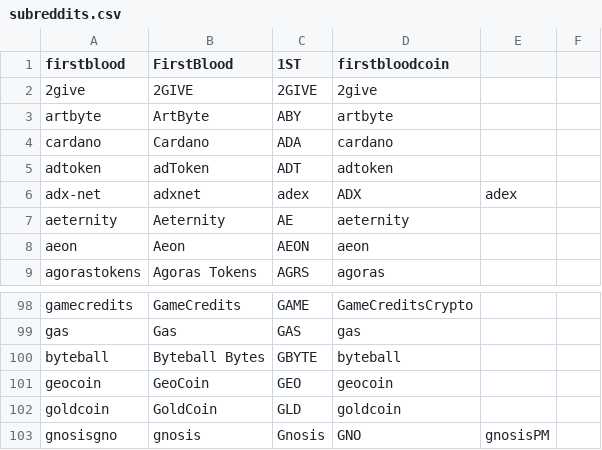
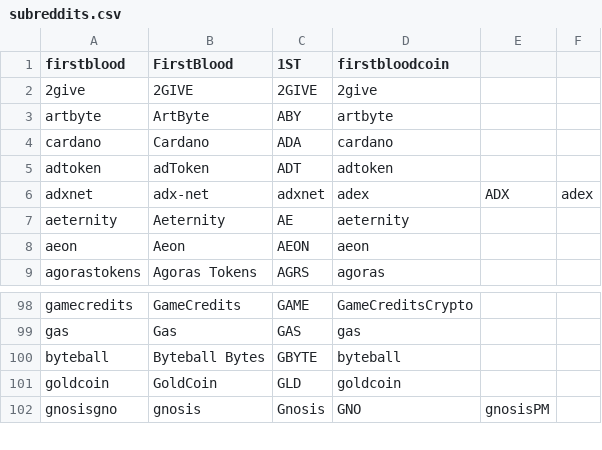
Before and after one commit to schroeji/DerSocialStatter, a CSV file: csv/subreddits.csv, drawn as a sheet; only a part is shown, gaps mark what is left out; removed rows and columns are numbered as before the commit, all else as after; the diff names each change by its address in the sheet, - before the commit and + after, or states it on an @@ line.

Commit message:
Fix: Matching coins with same symbols when getting prices

```diff
--- a/csv/subreddits.csv
+++ b/csv/subreddits.csv
-row 6: adx-net | adxnet | adex | ADX | adex
+row 6: adxnet | adx-net | adxnet | adex | ADX | adex
-row 101: geocoin | GeoCoin | GEO | geocoin
```
Also changed, not shown: 2 other files.
